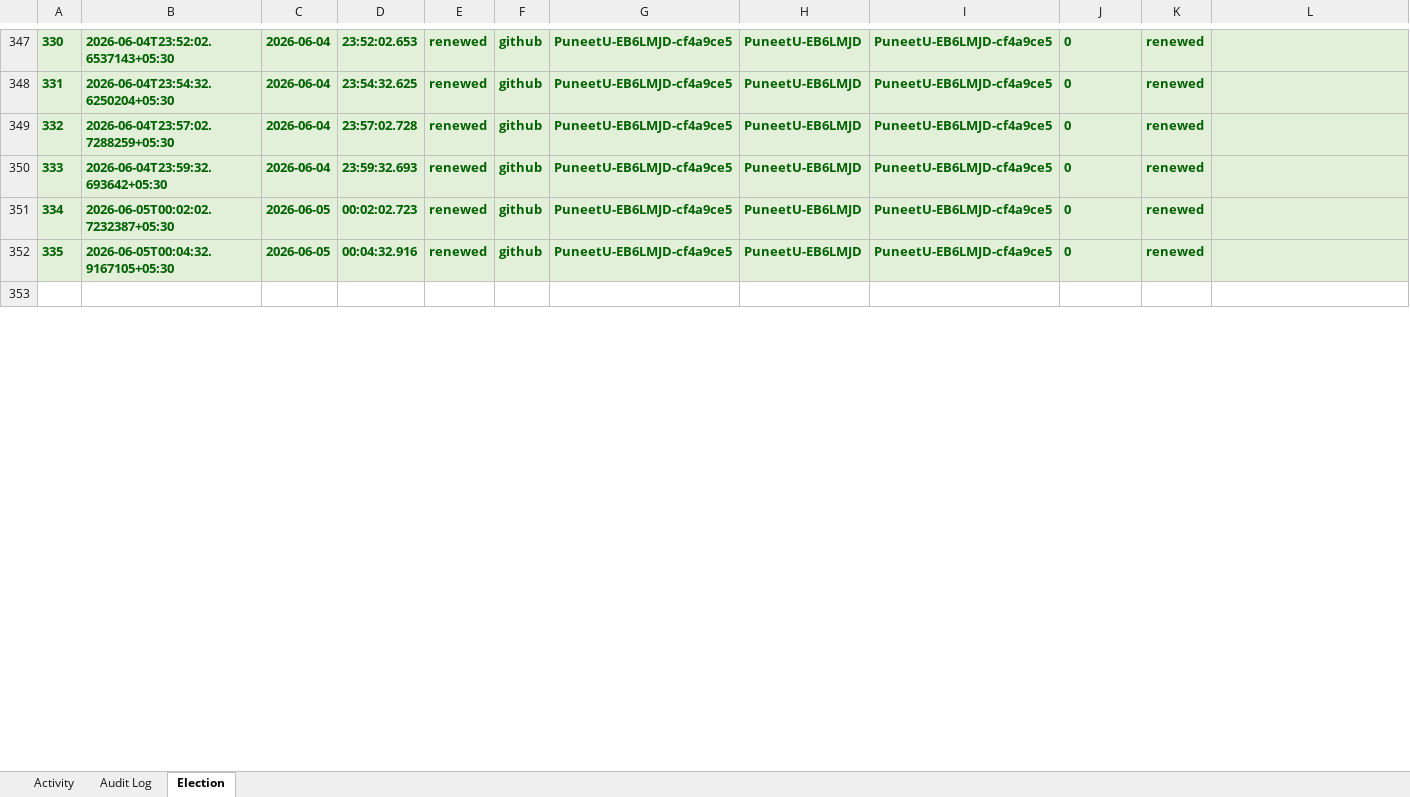
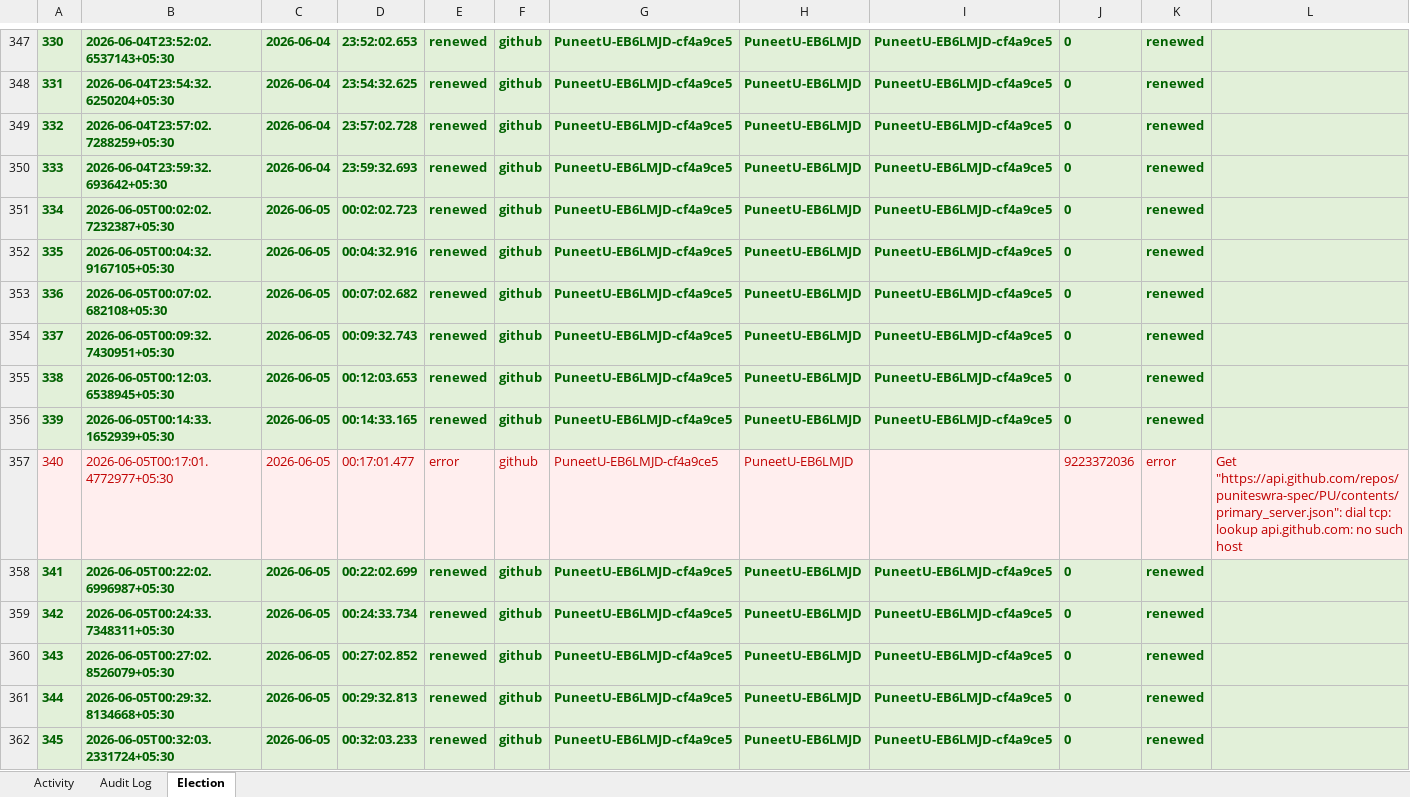
Before and after one commit to puniteswra-spec/PU, an Excel workbook: report-2026-06-05.xlsx, sheet Election, drawn as a sheet; only a part is shown, gaps mark what is left out; the shorter side is filled out with more unchanged rows; values as stored, in another font and other column widths than the file's, no borders; the diff covers the shown part only; the diff names each change by its address in the sheet, - before the commit and + after, or states it on an @@ line.

Commit message:
daily report 2026-06-05: 393 election events, 128 audit entries

```diff
--- a/report-2026-06-05.xlsx (sheet Election)
+++ b/report-2026-06-05.xlsx (sheet Election)
+row 353: 336 | 2026-06-05T00:07:02.682108+05:30 | 2026-06-05 | 00:07:02.682 | renewed | github | PuneetU-EB6LMJD-cf4a9ce5 | PuneetU-EB6LMJD | PuneetU-EB6LMJD-cf4a9ce5 | 0 | renewed
+row 354: 337 | 2026-06-05T00:09:32.7430951+05:30 | 2026-06-05 | 00:09:32.743 | renewed | github | PuneetU-EB6LMJD-cf4a9ce5 | PuneetU-EB6LMJD | PuneetU-EB6LMJD-cf4a9ce5 | 0 | renewed
+row 355: 338 | 2026-06-05T00:12:03.6538945+05:30 | 2026-06-05 | 00:12:03.653 | renewed | github | PuneetU-EB6LMJD-cf4a9ce5 | PuneetU-EB6LMJD | PuneetU-EB6LMJD-cf4a9ce5 | 0 | renewed
+row 356: 339 | 2026-06-05T00:14:33.1652939+05:30 | 2026-06-05 | 00:14:33.165 | renewed | github | PuneetU-EB6LMJD-cf4a9ce5 | PuneetU-EB6LMJD | PuneetU-EB6LMJD-cf4a9ce5 | 0 | renewed
+row 357: 340 | 2026-06-05T00:17:01.4772977+05:30 | 2026-06-05 | 00:17:01.477 | error | github | PuneetU-EB6LMJD-cf4a9ce5 | PuneetU-EB6LMJD |  | 9223372036 | error | Get "https://api.github.com/repos/puniteswra-spec/PU/contents/primary_server.json": dial tcp: lookup api.github.com: no such host
+row 358: 341 | 2026-06-05T00:22:02.6996987+05:30 | 2026-06-05 | 00:22:02.699 | renewed | github | PuneetU-EB6LMJD-cf4a9ce5 | PuneetU-EB6LMJD | PuneetU-EB6LMJD-cf4a9ce5 | 0 | renewed
+row 359: 342 | 2026-06-05T00:24:33.7348311+05:30 | 2026-06-05 | 00:24:33.734 | renewed | github | PuneetU-EB6LMJD-cf4a9ce5 | PuneetU-EB6LMJD | PuneetU-EB6LMJD-cf4a9ce5 | 0 | renewed
+row 360: 343 | 2026-06-05T00:27:02.8526079+05:30 | 2026-06-05 | 00:27:02.852 | renewed | github | PuneetU-EB6LMJD-cf4a9ce5 | PuneetU-EB6LMJD | PuneetU-EB6LMJD-cf4a9ce5 | 0 | renewed
+row 361: 344 | 2026-06-05T00:29:32.8134668+05:30 | 2026-06-05 | 00:29:32.813 | renewed | github | PuneetU-EB6LMJD-cf4a9ce5 | PuneetU-EB6LMJD | PuneetU-EB6LMJD-cf4a9ce5 | 0 | renewed
+row 362: 345 | 2026-06-05T00:32:03.2331724+05:30 | 2026-06-05 | 00:32:03.233 | renewed | github | PuneetU-EB6LMJD-cf4a9ce5 | PuneetU-EB6LMJD | PuneetU-EB6LMJD-cf4a9ce5 | 0 | renewed
```
Also changed, not shown: 49 added rows, 1 removed row and 4 edited cells elsewhere in this sheet, sheet Audit Log, sheet Activity.
